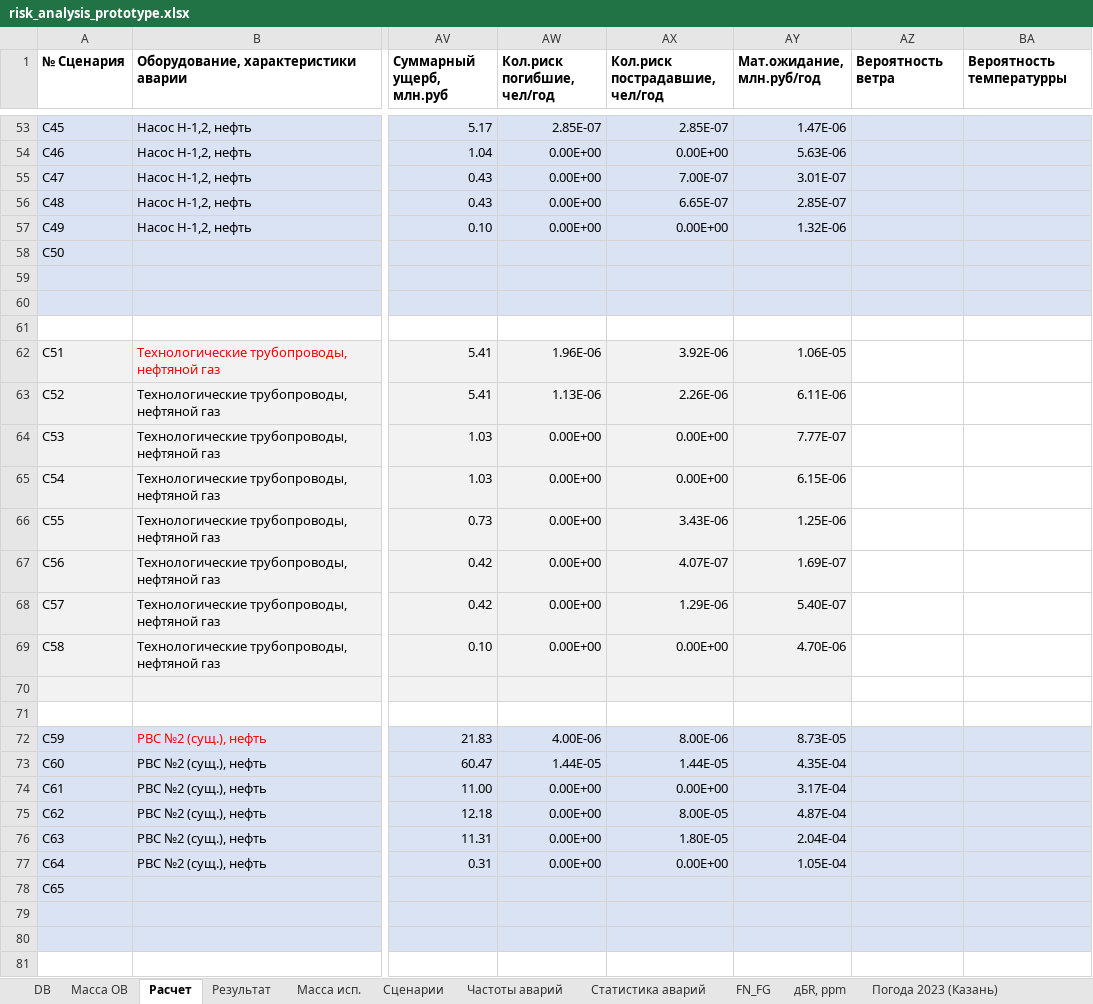
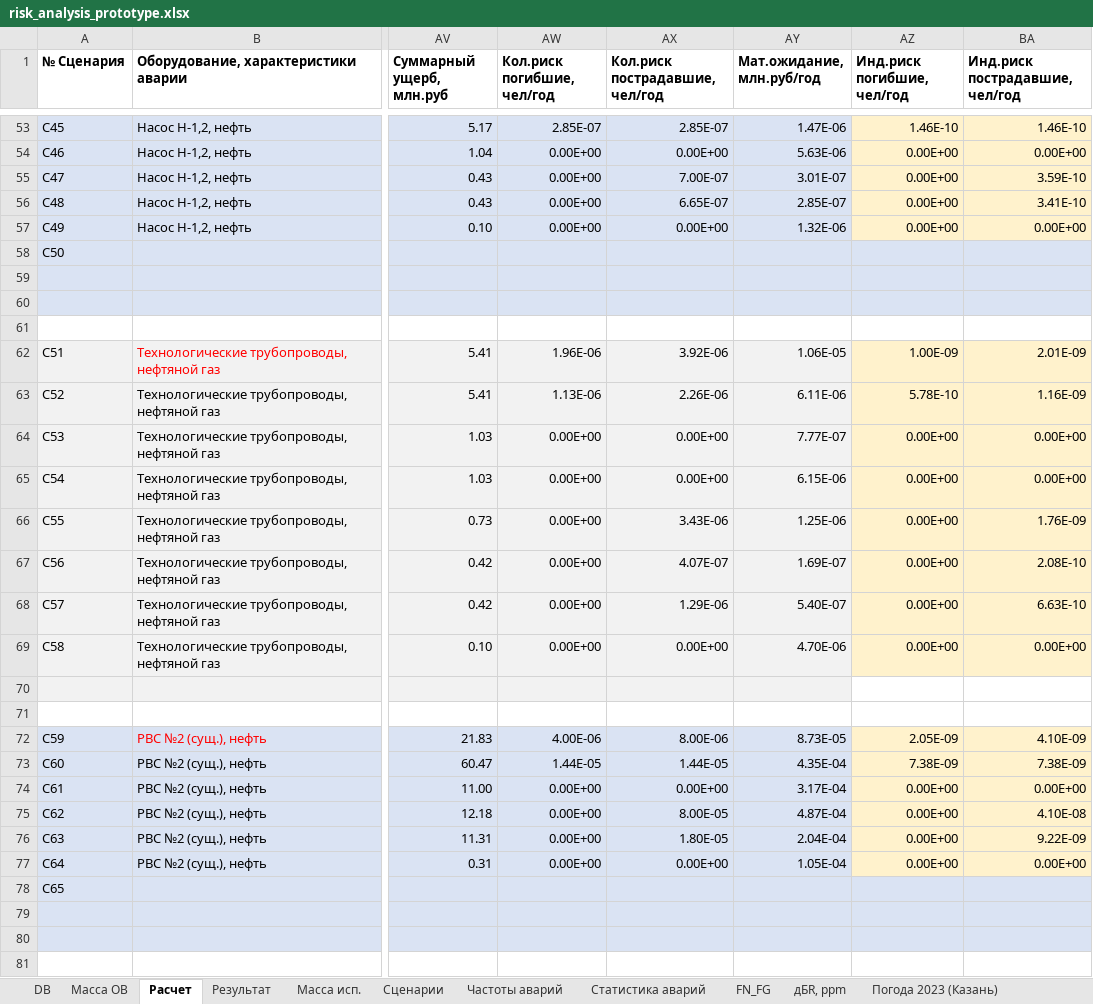
Before and after one commit to Konstantin-kzn-88/risk_analysis, an Excel workbook: risk_analysis_prototype.xlsx, sheet Расчет, drawn as a sheet; only a part is shown, gaps mark what is left out; values as stored, in another font and other column widths than the file's, no borders; charts and pictures not drawn; the diff covers the shown part only; the diff names each change by its address in the sheet, - before the commit and + after, or states it on an @@ line.

```diff
--- a/risk_analysis_prototype.xlsx (sheet Расчет)
+++ b/risk_analysis_prototype.xlsx (sheet Расчет)
-AZ1: Вероятность ветра
+AZ1: Инд.риск погибшие, чел/год
-BA1: Вероятность температурры
+BA1: Инд.риск пострадавшие, чел/год
-AZ53:BA57 fill: #DAE3F3
+AZ53:BA57 fill: #FFF2CC
-AZ53 (Инд.риск погибшие, чел/год): (empty)
+AZ53 (Инд.риск погибшие, чел/год): 1.46E-10
-BA53 (Инд.риск пострадавшие, чел/год): (empty)
+BA53 (Инд.риск пострадавшие, чел/год): 1.46E-10
-AZ54:AZ57 (Инд.риск погибшие, чел/год): (empty)
+AZ54:AZ57 (Инд.риск погибшие, чел/год): 0.00E+00
-BA54 (Инд.риск пострадавшие, чел/год): (empty)
+BA54 (Инд.риск пострадавшие, чел/год): 0.00E+00
-BA55 (Инд.риск пострадавшие, чел/год): (empty)
+BA55 (Инд.риск пострадавшие, чел/год): 3.59E-10
-BA56 (Инд.риск пострадавшие, чел/год): (empty)
+BA56 (Инд.риск пострадавшие, чел/год): 3.41E-10
-BA57 (Инд.риск пострадавшие, чел/год): (empty)
+BA57 (Инд.риск пострадавшие, чел/год): 0.00E+00
-AZ62 (Инд.риск погибшие, чел/год): (empty)
+AZ62 (Инд.риск погибшие, чел/год): 1.00E-09
-AZ62:BA69 fill: none
+AZ62:BA69 fill: #FFF2CC
-BA62 (Инд.риск пострадавшие, чел/год): (empty)
+BA62 (Инд.риск пострадавшие, чел/год): 2.01E-09
-AZ63 (Инд.риск погибшие, чел/год): (empty)
+AZ63 (Инд.риск погибшие, чел/год): 5.78E-10
-BA63 (Инд.риск пострадавшие, чел/год): (empty)
+BA63 (Инд.риск пострадавшие, чел/год): 1.16E-09
-AZ64:AZ69 (Инд.риск погибшие, чел/год): (empty)
+AZ64:AZ69 (Инд.риск погибшие, чел/год): 0.00E+00
-BA64:BA65 (Инд.риск пострадавшие, чел/год): (empty)
+BA64:BA65 (Инд.риск пострадавшие, чел/год): 0.00E+00
-BA66 (Инд.риск пострадавшие, чел/год): (empty)
+BA66 (Инд.риск пострадавшие, чел/год): 1.76E-09
-BA67 (Инд.риск пострадавшие, чел/год): (empty)
+BA67 (Инд.риск пострадавшие, чел/год): 2.08E-10
-BA68 (Инд.риск пострадавшие, чел/год): (empty)
+BA68 (Инд.риск пострадавшие, чел/год): 6.63E-10
-BA69 (Инд.риск пострадавшие, чел/год): (empty)
+BA69 (Инд.риск пострадавшие, чел/год): 0.00E+00
-AZ72 (Инд.риск погибшие, чел/год): (empty)
+AZ72 (Инд.риск погибшие, чел/год): 2.05E-09
-AZ72:BA77 fill: #DAE3F3
+AZ72:BA77 fill: #FFF2CC
-BA72 (Инд.риск пострадавшие, чел/год): (empty)
+BA72 (Инд.риск пострадавшие, чел/год): 4.10E-09
-AZ73 (Инд.риск погибшие, чел/год): (empty)
+AZ73 (Инд.риск погибшие, чел/год): 7.38E-09
-BA73 (Инд.риск пострадавшие, чел/год): (empty)
+BA73 (Инд.риск пострадавшие, чел/год): 7.38E-09
-AZ74:AZ77 (Инд.риск погибшие, чел/год): (empty)
+AZ74:AZ77 (Инд.риск погибшие, чел/год): 0.00E+00
-BA74 (Инд.риск пострадавшие, чел/год): (empty)
+BA74 (Инд.риск пострадавшие, чел/год): 0.00E+00
-BA75 (Инд.риск пострадавшие, чел/год): (empty)
+BA75 (Инд.риск пострадавшие, чел/год): 4.10E-08
-BA76 (Инд.риск пострадавшие, чел/год): (empty)
+BA76 (Инд.риск пострадавшие, чел/год): 9.22E-09
-BA77 (Инд.риск пострадавшие, чел/год): (empty)
+BA77 (Инд.риск пострадавшие, чел/год): 0.00E+00
```
Also changed, not shown: 140 edited cells and cell formats elsewhere in this sheet, charts or pictures, 3 other files.
